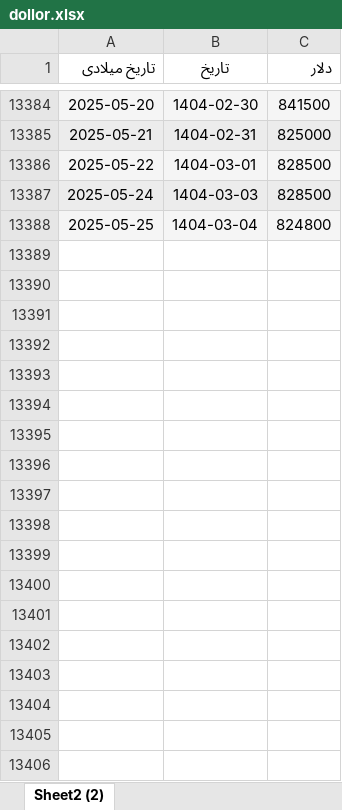
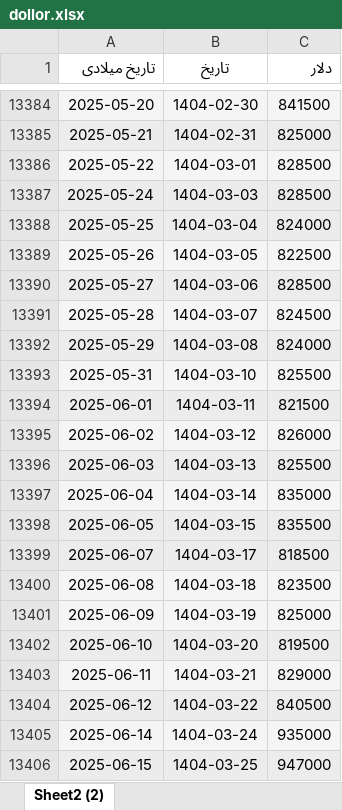
Before and after one commit to mhrezabod/Marketcapbydollor, an Excel workbook: dollor.xlsx, sheet Sheet2 (2), drawn as a sheet; only a part is shown, gaps mark what is left out; values as stored, in another font and other column widths than the file's, no borders; charts and pictures not drawn; the diff covers the shown part only; the diff names each change by its address in the sheet, - before the commit and + after, or states it on an @@ line.

Commit message:
update values

```diff
--- a/dollor.xlsx (sheet Sheet2 (2))
+++ b/dollor.xlsx (sheet Sheet2 (2))
-C13388 (دلار): 824800
+C13388 (دلار): 824000
+row 13389: 2025-05-26 | 1404-03-05 | 822500
+row 13390: 2025-05-27 | 1404-03-06 | 828500
+row 13391: 2025-05-28 | 1404-03-07 | 824500
+row 13392: 2025-05-29 | 1404-03-08 | 824000
+row 13393: 2025-05-31 | 1404-03-10 | 825500
+row 13394: 2025-06-01 | 1404-03-11 | 821500
+row 13395: 2025-06-02 | 1404-03-12 | 826000
+row 13396: 2025-06-03 | 1404-03-13 | 825500
+row 13397: 2025-06-04 | 1404-03-14 | 835000
+row 13398: 2025-06-05 | 1404-03-15 | 835500
+row 13399: 2025-06-07 | 1404-03-17 | 818500
+row 13400: 2025-06-08 | 1404-03-18 | 823500
+row 13401: 2025-06-09 | 1404-03-19 | 825000
+row 13402: 2025-06-10 | 1404-03-20 | 819500
+row 13403: 2025-06-11 | 1404-03-21 | 829000
+row 13404: 2025-06-12 | 1404-03-22 | 840500
+row 13405: 2025-06-14 | 1404-03-24 | 935000
+row 13406: 2025-06-15 | 1404-03-25 | 947000
```
Also changed, not shown: 153 added rows elsewhere in this sheet.
